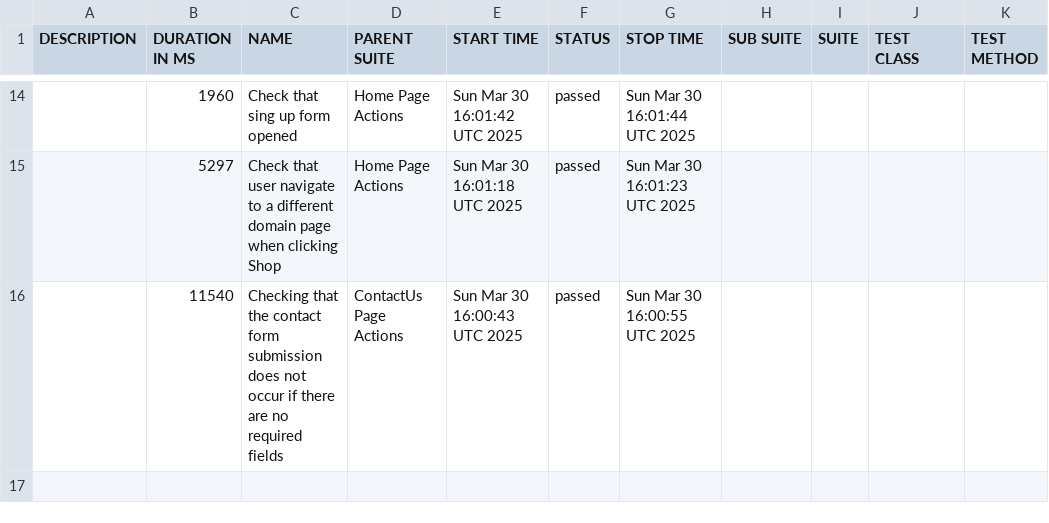
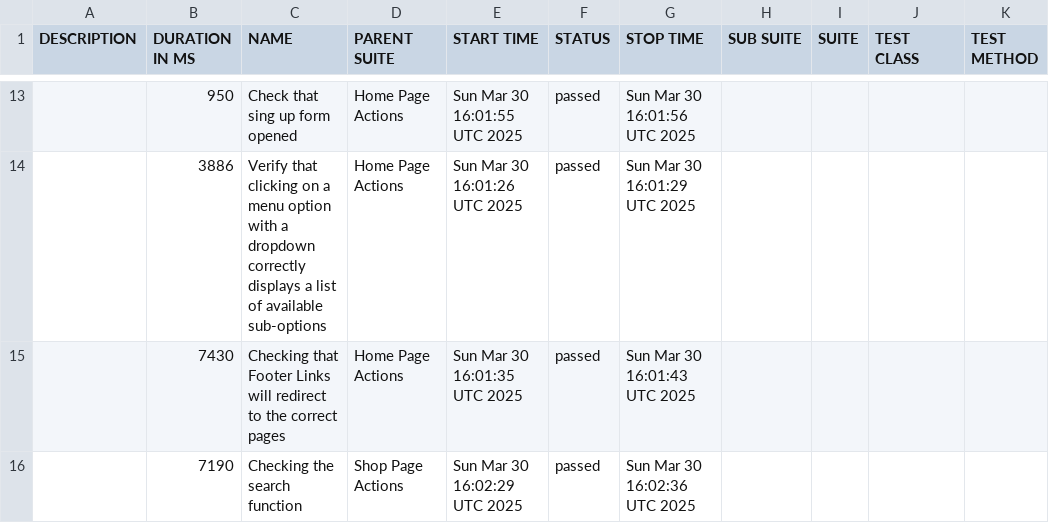
Before and after one commit to mafka0903/CypressCucumberTS, a CSV file: data/suites.csv, drawn as a sheet; only a part is shown, gaps mark what is left out; the diff covers the shown part only.

```diff
--- a/data/suites.csv
+++ b/data/suites.csv
@@ -14,3 +13,4 @@
-"","1960","Check that sing up form opened","Home Page Actions","Sun Mar 30 16:01:42 UTC 2025","passed","Sun Mar 30 16:01:44 UTC 2025","","","",""
-"","5297","Check that user navigate to a different domain page when clicking Shop","Home Page Actions","Sun Mar 30 16:01:18 UTC 2025","passed","Sun Mar 30 16:01:23 UTC 2025","","","",""
-"","11540","Checking that the contact form submission does not occur if there are no required fields","ContactUs Page Actions","Sun Mar 30 16:00:43 UTC 2025","passed","Sun Mar 30 16:00:55 UTC 2025","","","",""
+"","950","Check that sing up form opened","Home Page Actions","Sun Mar 30 16:01:55 UTC 2025","passed","Sun Mar 30 16:01:56 UTC 2025","","","",""
+"","3886","Verify that clicking on a menu option with a dropdown correctly displays a list of available sub-options","Home Page Actions","Sun Mar 30 16:01:26 UTC 2025","passed","Sun Mar 30 16:01:29 UTC 2025","","","",""
+"","7430","Checking that Footer Links will redirect to the correct pages","Home Page Actions","Sun Mar 30 16:01:35 UTC 2025","passed","Sun Mar 30 16:01:43 UTC 2025","","","",""
+"","7190","Checking the search function","Shop Page Actions","Sun Mar 30 16:02:29 UTC 2025","passed","Sun Mar 30 16:02:36 UTC 2025","","","",""
```
Also changed, not shown: 5 added rows, 6 removed rows and 20 edited cells elsewhere in this file, 44 other files.
